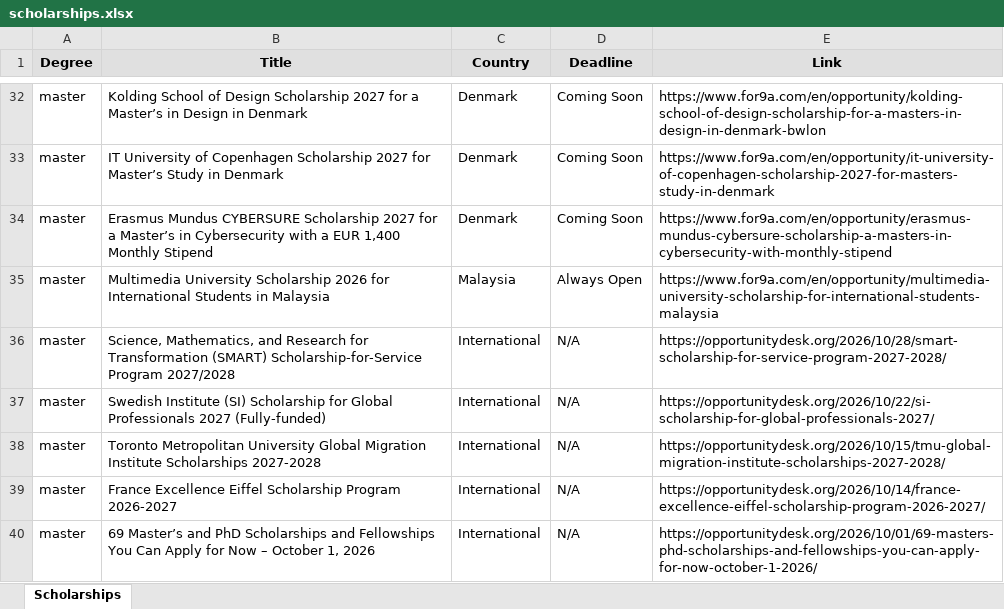
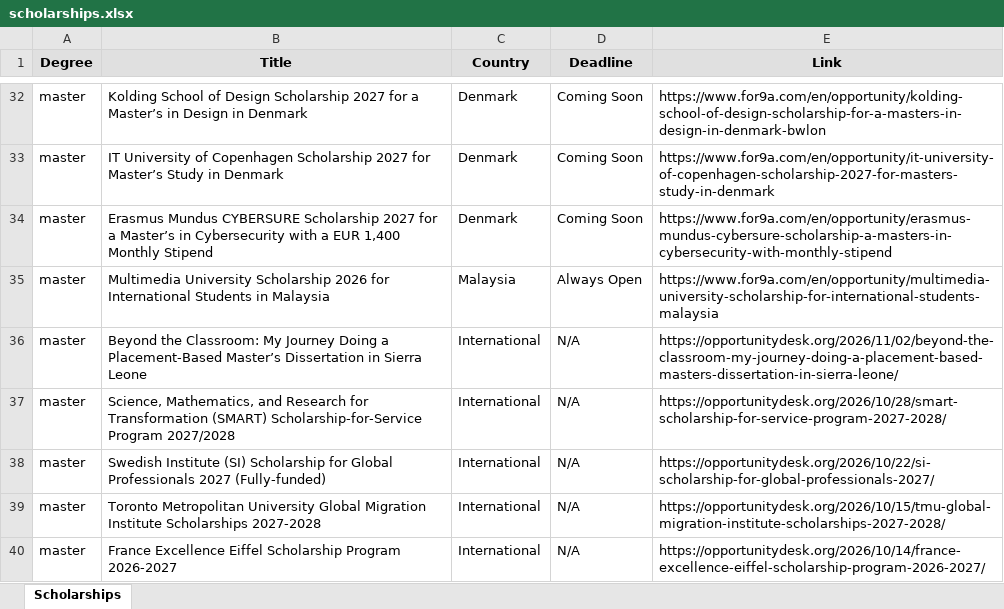
Before and after one commit to habibamer/scholarship-aggregator, an Excel workbook: scholarships.xlsx, sheet Scholarships, drawn as a sheet; only a part is shown, gaps mark what is left out; the shorter side is filled out with more unchanged rows; values as stored, in another font and other column widths than the file's, no borders; the diff names each change by its address in the sheet, - before the commit and + after, or states it on an @@ line.

```diff
--- a/scholarships.xlsx (sheet Scholarships)
+++ b/scholarships.xlsx (sheet Scholarships)
+row 36: master | Beyond the Classroom: My Journey Doing a Placement-Based Master’s Dissertation in Sierra Leone | International | N/A | https://opportunitydesk.org/2026/11/02/beyond-the-classroom-my-journey-doing-a-placement-based-masters-dissertation-in-sierra-leone/
```
Also changed, not shown: 1 other file.
